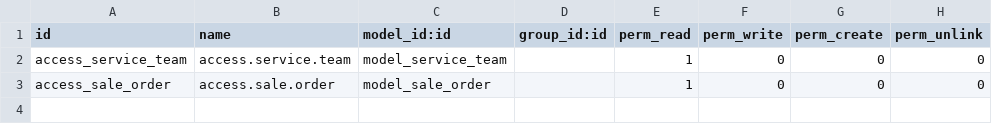
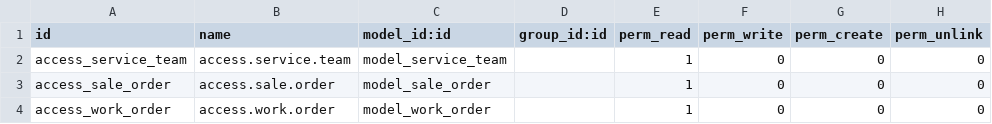
Before and after one commit to tickernelz/booking_order_zhafron_10, a CSV file: security/ir.model.access.csv, drawn as a sheet; the diff names each change by its address in the sheet, - before the commit and + after, or states it on an @@ line.

Commit message:
create new model work_order
Signed-off-by: tickernelz <zhafronadani@gmail.com>

```diff
--- a/security/ir.model.access.csv
+++ b/security/ir.model.access.csv
+row 4: access_work_order | access.work.order | model_work_order |  | 1 | 0 | 0 | 0
```
Also changed, not shown: 2 other files.
